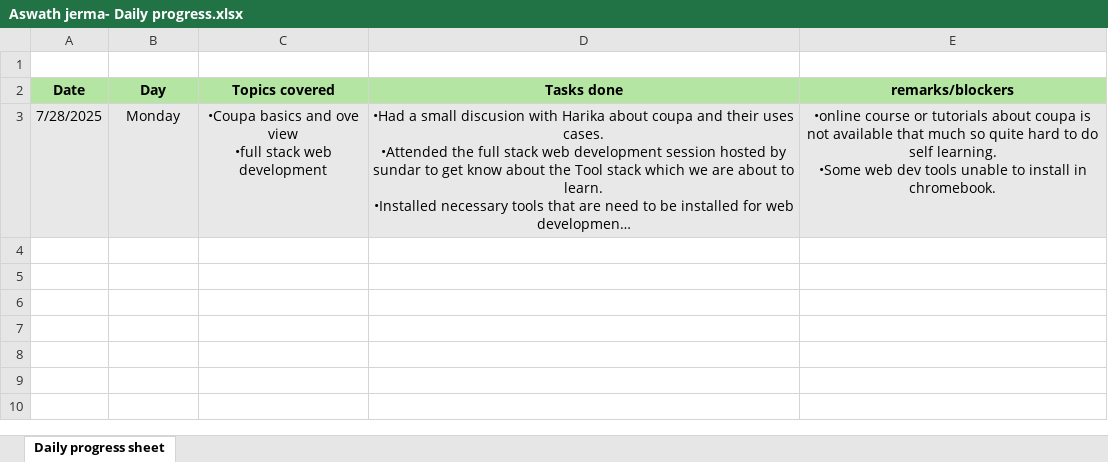
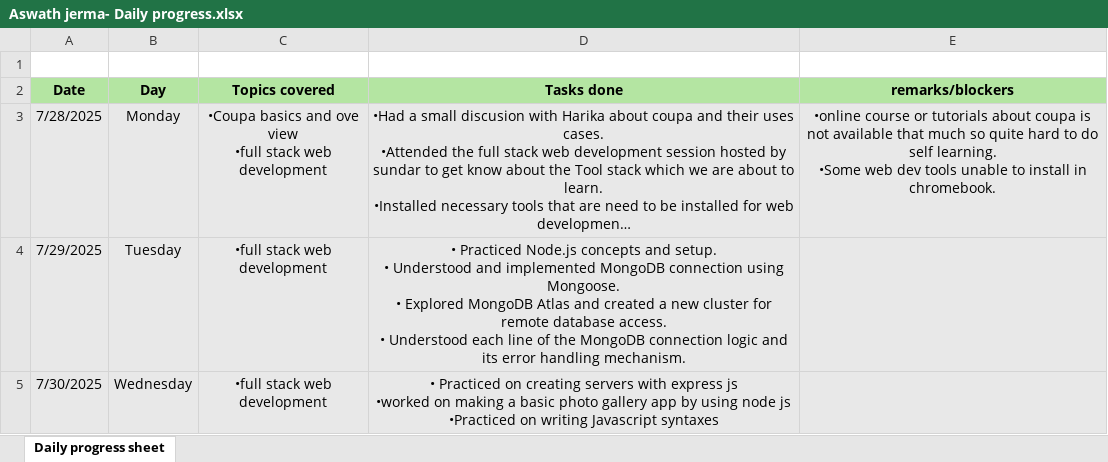
Before and after one commit to aswathjerma23/Training-progress, an Excel workbook: Daily progress/Aswath jerma- Daily progress.xlsx, sheet Daily progress sheet, drawn as a sheet; long unchanged cells end in …; values as stored, in another font and other column widths than the file's, no borders; ↵ is a line break in a cell; the diff names each change by its address in the sheet, - before the commit and + after, or states it on an @@ line.

Commit message:
Add files via upload

```diff
--- a/Daily progress/Aswath jerma- Daily progress.xlsx (sheet Daily progress sheet)
+++ b/Daily progress/Aswath jerma- Daily progress.xlsx (sheet Daily progress sheet)
+row 4: 7/29/2025 | Tuesday | •full stack web development | • Practiced Node.js concepts and setup. ↵ • Understood and implemented MongoDB connection using Mongoose. ↵ • Explored MongoDB Atlas and created a new cluster for remote database access. ↵ • Understood each line of the MongoDB connection logic and its error handling mechanism.
+row 5: 7/30/2025 | Wednesday | •full stack web development | • Practiced on creating servers with express js ↵ •worked on making a basic photo gallery app by using node js ↵ •Practiced on writing Javascript syntaxes
```
